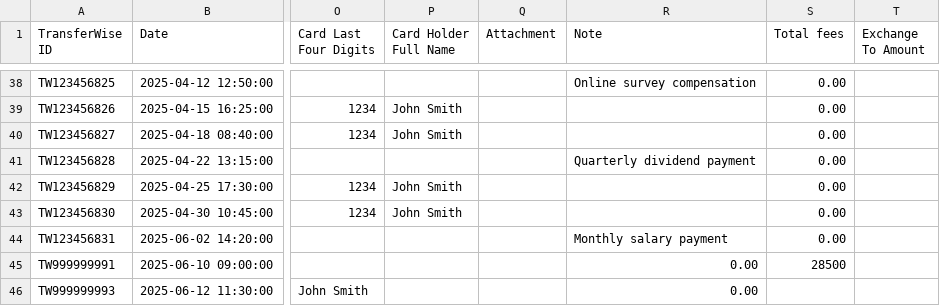
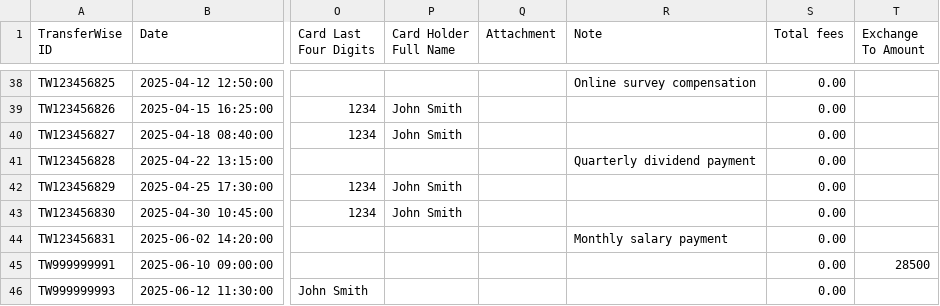
Before and after one commit to ammar-qazi/HisaabFlow, a CSV file: sample_data/statement_20141677_USD_2025-01-04_2025-06-02.csv, drawn as a sheet; only a part is shown, gaps mark what is left out; the diff names each change by its address in the sheet, - before the commit and + after, or states it on an @@ line.

```diff
--- a/sample_data/statement_20141677_USD_2025-01-04_2025-06-02.csv
+++ b/sample_data/statement_20141677_USD_2025-01-04_2025-06-02.csv
-R45:R46 (Note): 0.00
+R45:R46 (Note): (empty)
-S45 (Total fees): 28500
+S45 (Total fees): 0.00
-T45 (Exchange To Amount): (empty)
+T45 (Exchange To Amount): 28500
-S46 (Total fees): (empty)
+S46 (Total fees): 0.00
```
Also changed, not shown: 2 other files.
